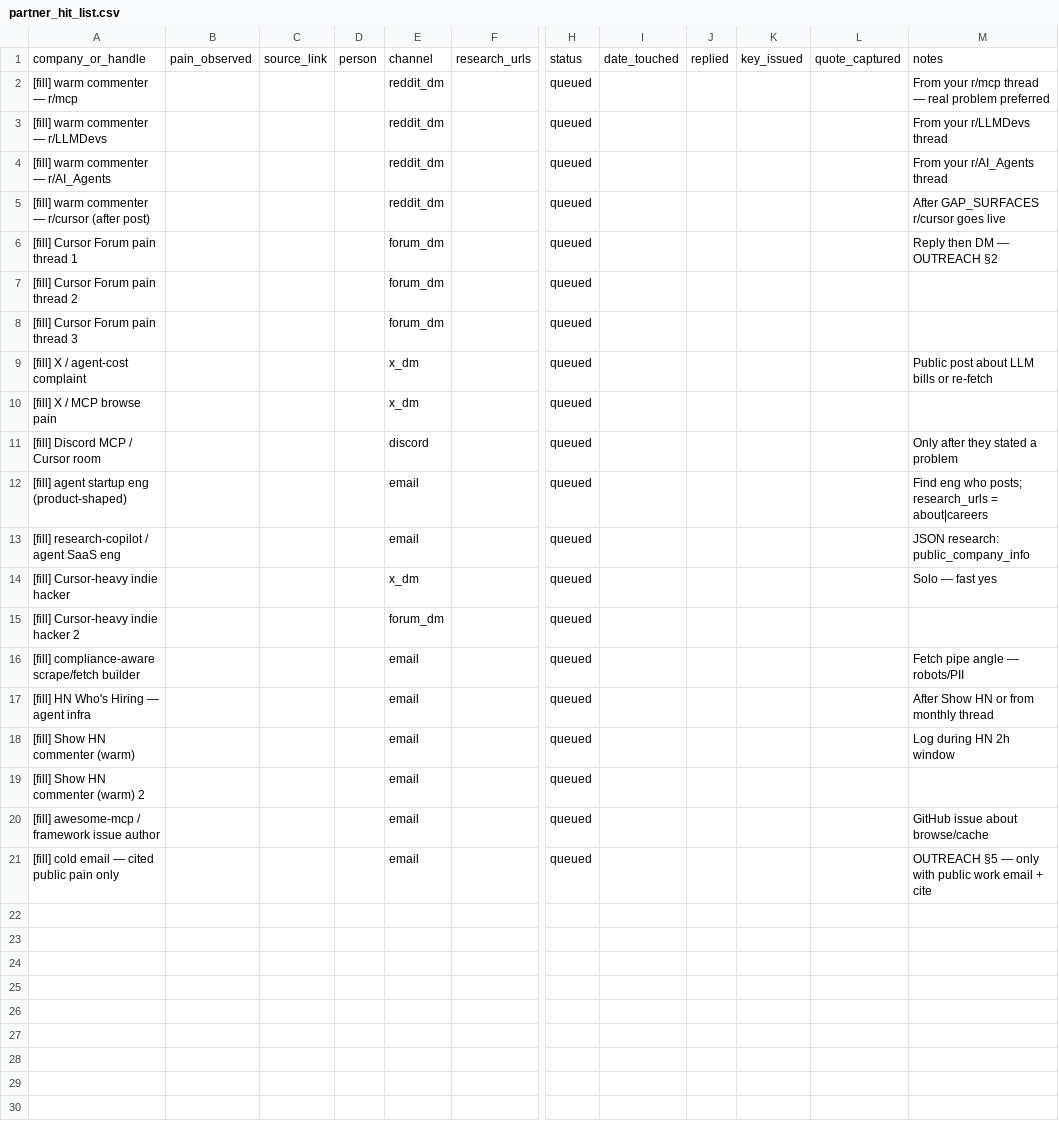
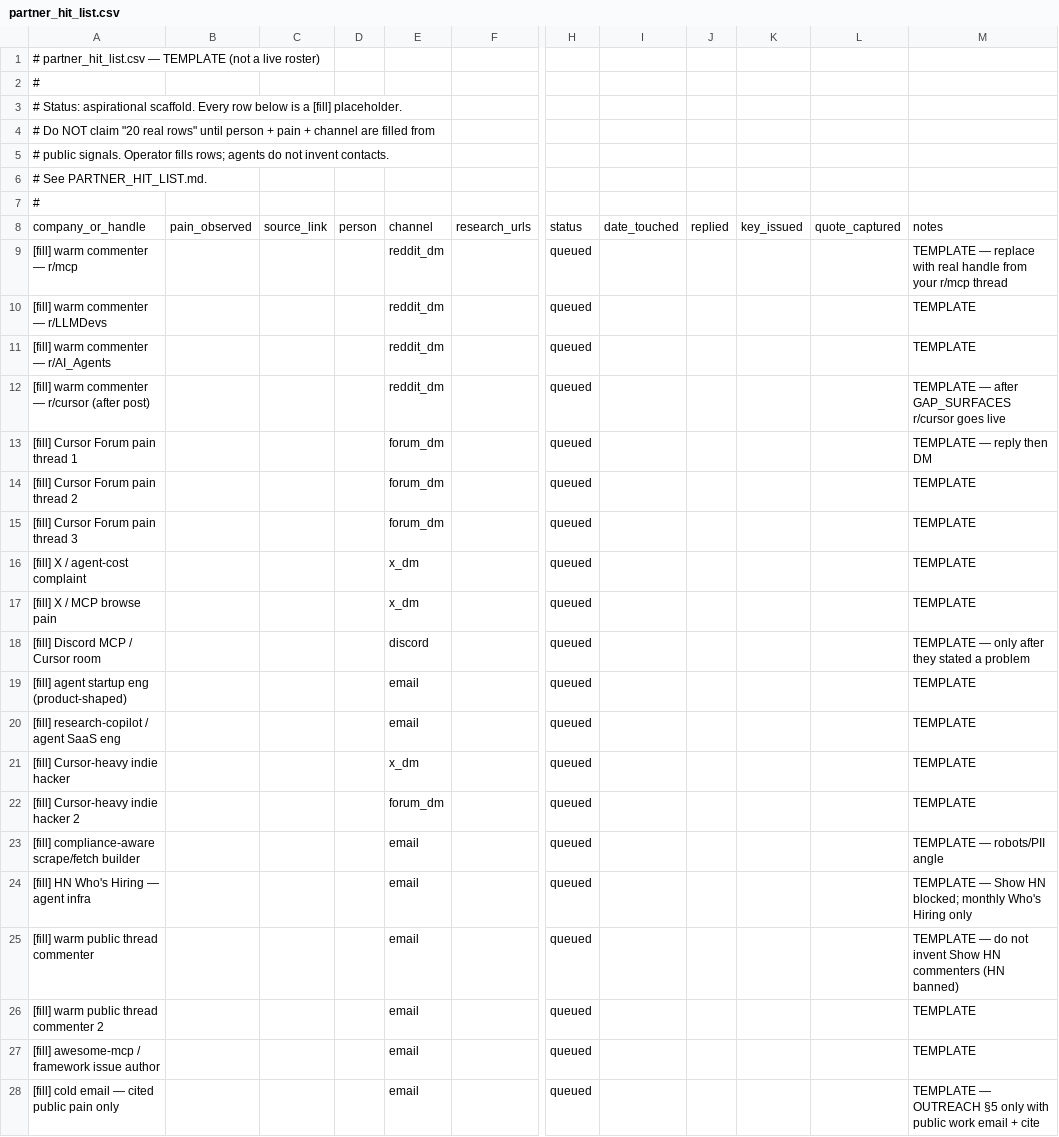
Before and after one commit to iwasinnam2/ohm, a CSV file: docs/distribution/partner_hit_list.csv, drawn as a sheet; only a part is shown, gaps mark what is left out; addresses are those after the commit; rows hold the shown columns only; the diff names each change by its address in the sheet, - before the commit and + after, or states it on an @@ line.

```diff
--- a/docs/distribution/partner_hit_list.csv
+++ b/docs/distribution/partner_hit_list.csv
+row 1: # partner_hit_list.csv — TEMPLATE (not a live roster)
+row 2: #
+row 3: # Status: aspirational scaffold. Every row below is a [fill] placeholder.
+row 4: # Do NOT claim "20 real rows" until person + pain + channel are filled from
+row 5: # public signals. Operator fills rows; agents do not invent contacts.
+row 6: # See PARTNER_HIT_LIST.md.
+row 7: #
-M9: From your r/mcp thread — real problem preferred
+M9: TEMPLATE — replace with real handle from your r/mcp thread
-M10: From your r/LLMDevs thread
+M10: TEMPLATE
-M11: From your r/AI_Agents thread
+M11: TEMPLATE
-M12: After GAP_SURFACES r/cursor goes live
+M12: TEMPLATE — after GAP_SURFACES r/cursor goes live
-M13: Reply then DM — OUTREACH §2
+M13: TEMPLATE — reply then DM
-M14:M15: (empty)
+M14:M15: TEMPLATE
-M16: Public post about LLM bills or re-fetch
+M16: TEMPLATE
-M17: (empty)
+M17: TEMPLATE
-M18: Only after they stated a problem
+M18: TEMPLATE — only after they stated a problem
-M19: Find eng who posts; research_urls = about|careers
+M19: TEMPLATE
-M20: JSON research: public_company_info
+M20: TEMPLATE
-M21: Solo — fast yes
+M21: TEMPLATE
-M22: (empty)
+M22: TEMPLATE
-M23: Fetch pipe angle — robots/PII
+M23: TEMPLATE — robots/PII angle
-M24: After Show HN or from monthly thread
+M24: TEMPLATE — Show HN blocked; monthly Who's Hiring only
-A25: [fill] Show HN commenter (warm)
+A25: [fill] warm public thread commenter
-M25: Log during HN 2h window
+M25: TEMPLATE — do not invent Show HN commenters (HN banned)
-A26: [fill] Show HN commenter (warm) 2
+A26: [fill] warm public thread commenter 2
-M26: (empty)
+M26: TEMPLATE
-M27: GitHub issue about browse/cache
+M27: TEMPLATE
-M28: OUTREACH §5 — only with…
+M28: TEMPLATE — OUTREACH §5 only with…
```
Also changed, not shown: 15 other files.
